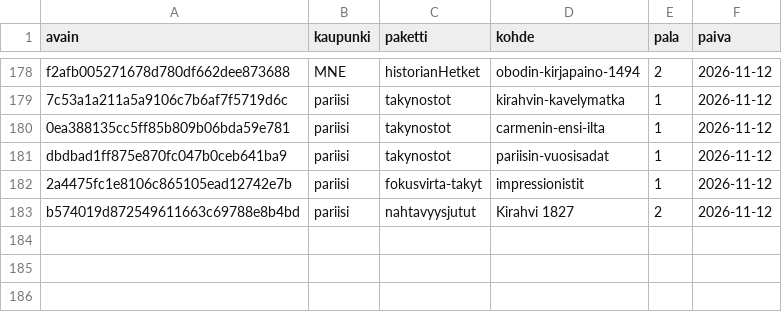
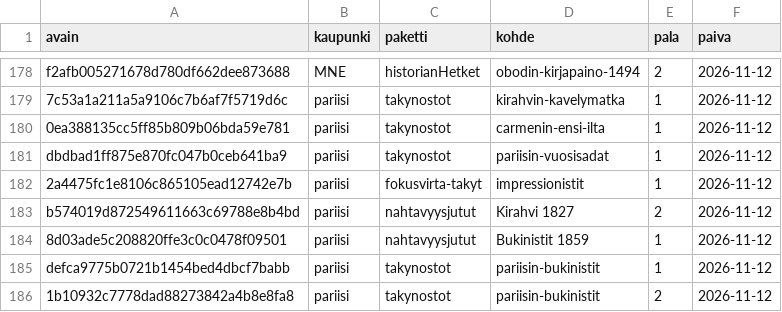
Before and after one commit to ravelius/Matkakirja, a TSV file: data/aanitysjono.tsv, drawn as a sheet; only a part is shown, gaps mark what is left out; the diff names each change by its address in the sheet, - before the commit and + after, or states it on an @@ line.

```diff
--- a/data/aanitysjono.tsv
+++ b/data/aanitysjono.tsv
+row 184: 8d03ade5c208820ffe3c0c0478f09501 | pariisi | nahtavyysjutut | Bukinistit 1859 | 1 | 2026-11-12
+row 185: defca9775b0721b1454bed4dbcf7babb | pariisi | takynostot | pariisin-bukinistit | 1 | 2026-11-12
+row 186: 1b10932c7778dad88273842a4b8e8fa8 | pariisi | takynostot | pariisin-bukinistit | 2 | 2026-11-12
```
Also changed, not shown: 9 other files.
